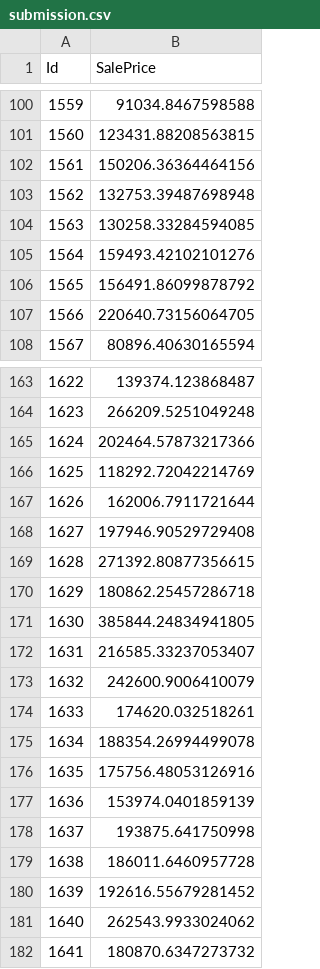
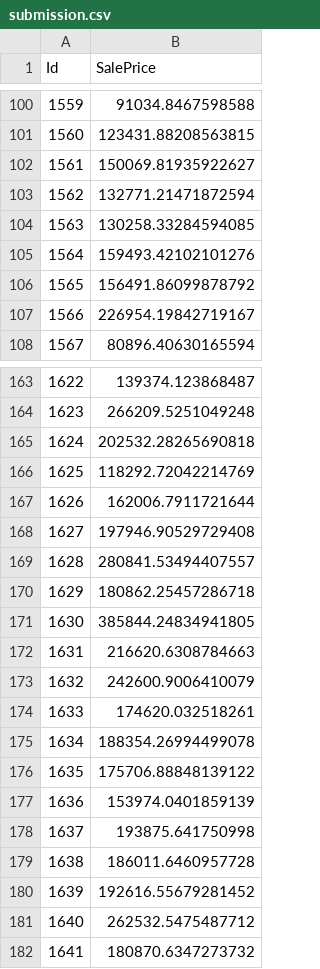
Before and after one commit to gtpgg1013/AI_docs, a CSV file: part4-ML/MLpy/submission.csv, drawn as a sheet; only a part is shown, gaps mark what is left out; the diff covers the shown part only.

```diff
--- a/part4-ML/MLpy/submission.csv
+++ b/part4-ML/MLpy/submission.csv
@@ -101,4 +101,4 @@ Id,SalePrice
 1560,123431.88208563815
-1561,150206.36364464156
-1562,132753.39487698948
+1561,150069.81935922627
+1562,132771.21471872594
 1563,130258.33284594085
@@ -106,3 +106,3 @@ Id,SalePrice
 1565,156491.86099878792
-1566,220640.73156064705
+1566,226954.19842719167
 1567,80896.40630165594
@@ -164,3 +164,3 @@ Id,SalePrice
 1623,266209.5251049248
-1624,202464.57873217366
+1624,202532.28265690818
 1625,118292.72042214769
@@ -168,6 +168,6 @@ Id,SalePrice
 1627,197946.90529729408
-1628,271392.80877356615
+1628,280841.53494407557
 1629,180862.25457286718
 1630,385844.24834941805
-1631,216585.33237053407
+1631,216620.6308784663
 1632,242600.9006410079
@@ -175,3 +175,3 @@ Id,SalePrice
 1634,188354.26994499078
-1635,175756.48053126916
+1635,175706.88848139122
 1636,153974.0401859139
@@ -180,3 +180,3 @@ Id,SalePrice
 1639,192616.55679281452
-1640,262543.9933024062
+1640,262532.5475487712
 1641,180870.6347273732
```
Also changed, not shown: 95 edited cells elsewhere in this file, 15 other files.
